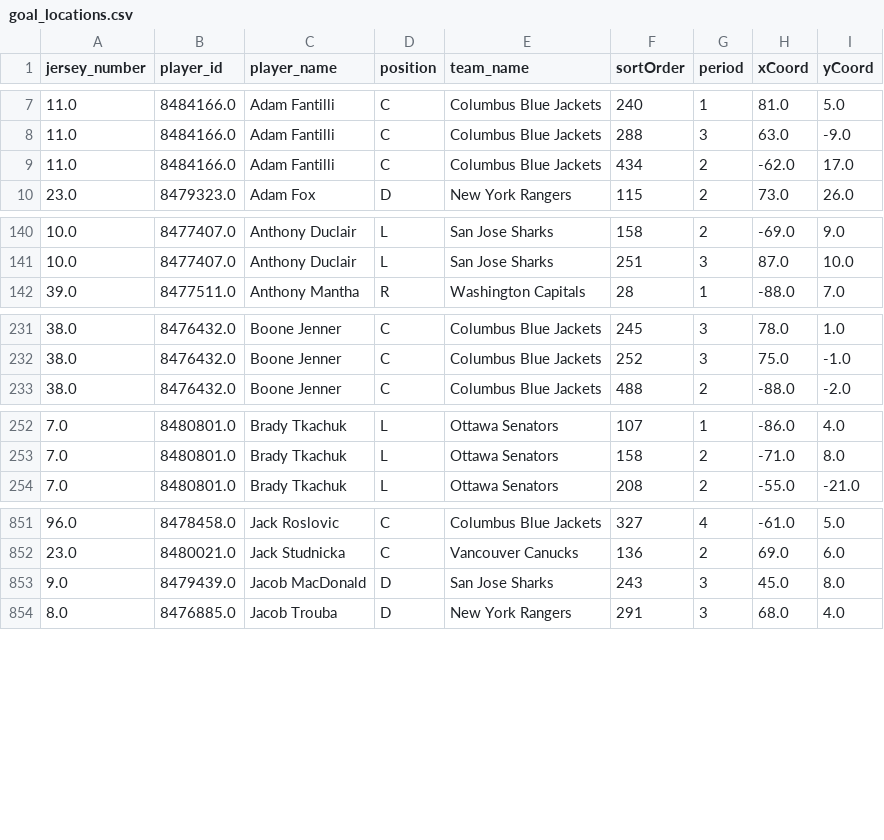
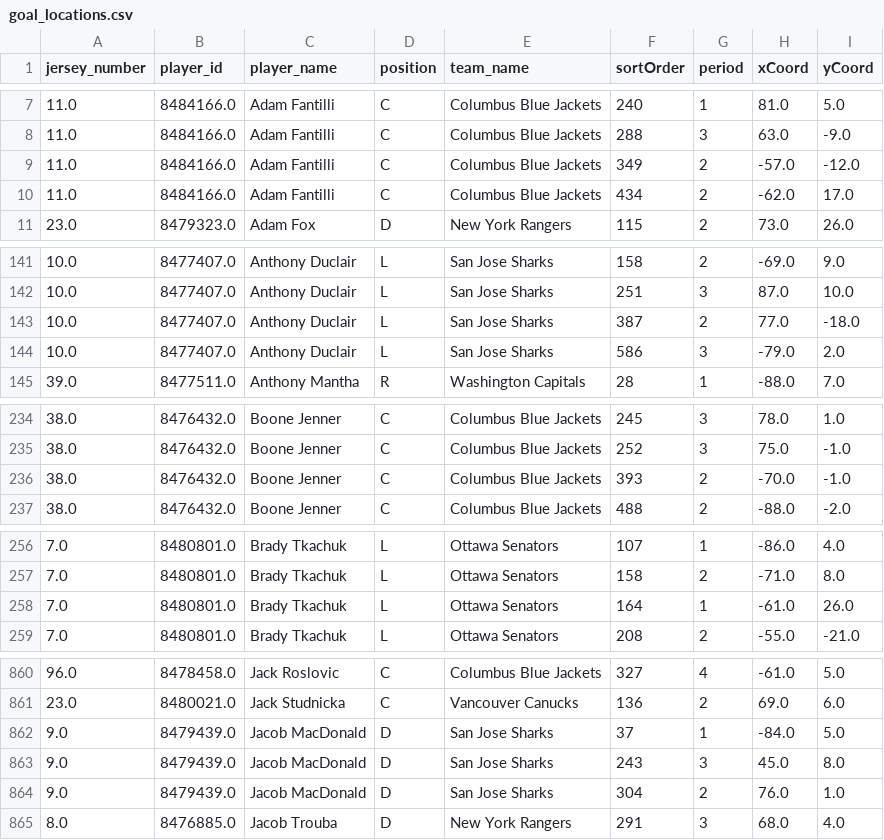
Before and after one commit to kjchrz03/hockey-streamlit, a CSV file: data/goal_locations.csv, drawn as a sheet; only a part is shown, gaps mark what is left out; the diff covers the shown part only.

```diff
--- a/data/goal_locations.csv
+++ b/data/goal_locations.csv
@@ -8,2 +8,3 @@ jersey_number,player_id,player_name,position,team_name,sortOrder,period,xCoord,y
 11.0,8484166.0,Adam Fantilli,C,Columbus Blue Jackets,288,3,63.0,-9.0
+11.0,8484166.0,Adam Fantilli,C,Columbus Blue Jackets,349,2,-57.0,-12.0
 11.0,8484166.0,Adam Fantilli,C,Columbus Blue Jackets,434,2,-62.0,17.0
@@ -141,2 +142,4 @@ jersey_number,player_id,player_name,position,team_name,sortOrder,period,xCoord,y
 10.0,8477407.0,Anthony Duclair,L,San Jose Sharks,251,3,87.0,10.0
+10.0,8477407.0,Anthony Duclair,L,San Jose Sharks,387,2,77.0,-18.0
+10.0,8477407.0,Anthony Duclair,L,San Jose Sharks,586,3,-79.0,2.0
 39.0,8477511.0,Anthony Mantha,R,Washington Capitals,28,1,-88.0,7.0
@@ -232,2 +235,3 @@ jersey_number,player_id,player_name,position,team_name,sortOrder,period,xCoord,y
 38.0,8476432.0,Boone Jenner,C,Columbus Blue Jackets,252,3,75.0,-1.0
+38.0,8476432.0,Boone Jenner,C,Columbus Blue Jackets,393,2,-70.0,-1.0
 38.0,8476432.0,Boone Jenner,C,Columbus Blue Jackets,488,2,-88.0,-2.0
@@ -253,2 +257,3 @@ jersey_number,player_id,player_name,position,team_name,sortOrder,period,xCoord,y
 7.0,8480801.0,Brady Tkachuk,L,Ottawa Senators,158,2,-71.0,8.0
+7.0,8480801.0,Brady Tkachuk,L,Ottawa Senators,164,1,-61.0,26.0
 7.0,8480801.0,Brady Tkachuk,L,Ottawa Senators,208,2,-55.0,-21.0
@@ -852,3 +861,5 @@ jersey_number,player_id,player_name,position,team_name,sortOrder,period,xCoord,y
 23.0,8480021.0,Jack Studnicka,C,Vancouver Canucks,136,2,69.0,6.0
+9.0,8479439.0,Jacob MacDonald,D,San Jose Sharks,37,1,-84.0,5.0
 9.0,8479439.0,Jacob MacDonald,D,San Jose Sharks,243,3,45.0,8.0
+9.0,8479439.0,Jacob MacDonald,D,San Jose Sharks,304,2,76.0,1.0
 8.0,8476885.0,Jacob Trouba,D,New York Rangers,291,3,68.0,4.0
```
Also changed, not shown: 8 added rows elsewhere in this file, data/goal_counts.csv.
